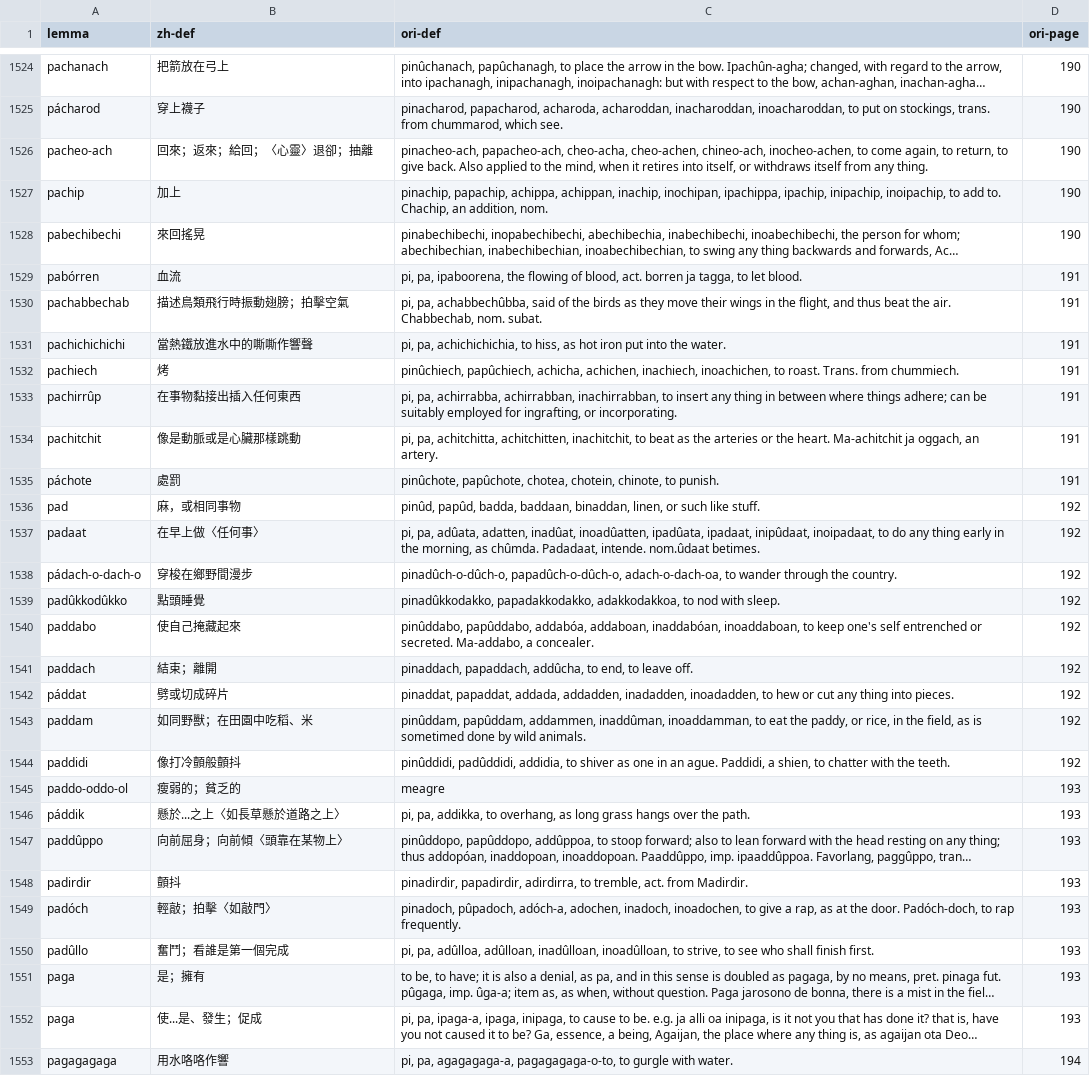
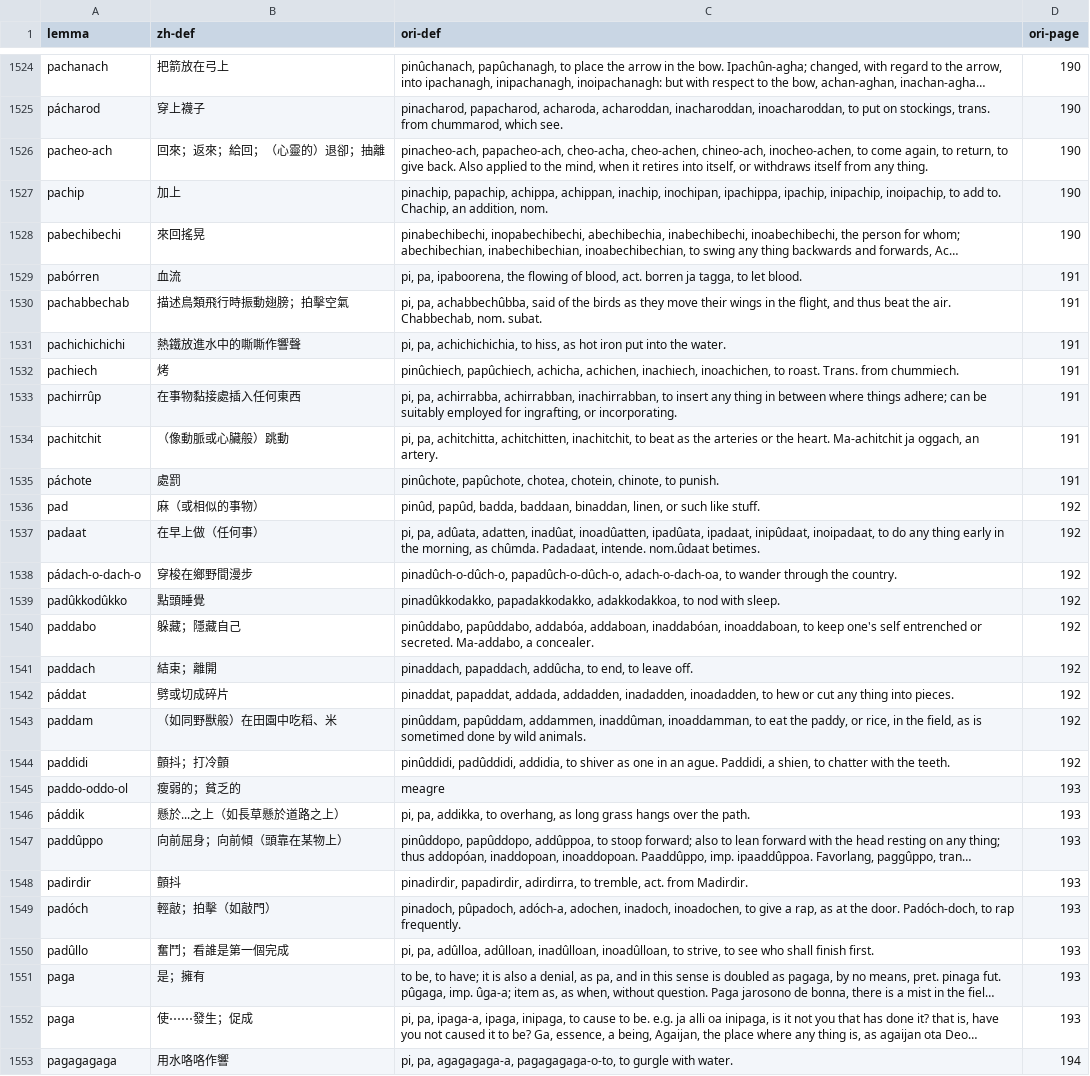
Before and after one commit to favorlanglang/dict, a CSV file: docs/dict.csv, drawn as a sheet; only a part is shown, gaps mark what is left out; long unchanged cells end in …; the diff covers the shown part only; the diff names each change by its address in the sheet, - before the commit and + after, or states it on an @@ line.

```diff
--- a/docs/dict.csv
+++ b/docs/dict.csv
-B1526 (zh-def): 回來；返來；給回；〈心靈〉退卻；抽離
+B1526 (zh-def): 回來；返來；給回；（心靈的）退卻；抽離
-B1531 (zh-def): 當熱鐵放進水中的嘶嘶作響聲
+B1531 (zh-def): 熱鐵放進水中的嘶嘶作響聲
-B1533 (zh-def): 在事物黏接出插入任何東西
+B1533 (zh-def): 在事物黏接處插入任何東西
-B1534 (zh-def): 像是動脈或是心臟那樣跳動
+B1534 (zh-def): （像動脈或心臟般）跳動
-B1536 (zh-def): 麻，或相同事物
+B1536 (zh-def): 麻（或相似的事物）
-B1537 (zh-def): 在早上做〈任何事〉
+B1537 (zh-def): 在早上做（任何事）
-B1540 (zh-def): 使自己掩藏起來
+B1540 (zh-def): 躲藏；隱藏自己
-B1543 (zh-def): 如同野獸；在田園中吃稻、米
+B1543 (zh-def): （如同野獸般）在田園中吃稻、米
-B1544 (zh-def): 像打冷顫般顫抖
+B1544 (zh-def): 顫抖；打冷顫
-B1546 (zh-def): 懸於...之上〈如長草懸於道路之上〉
+B1546 (zh-def): 懸於...之上（如長草懸於道路之上）
-B1547 (zh-def): 向前屈身；向前傾〈頭靠在某物上〉
+B1547 (zh-def): 向前屈身；向前傾（頭靠在某物上）
-B1549 (zh-def): 輕敲；拍擊〈如敲門〉
+B1549 (zh-def): 輕敲；拍擊（如敲門）
-B1552 (zh-def): 使...是、發生；促成
+B1552 (zh-def): 使⋯⋯發生；促成
```
Also changed, not shown: 39 edited cells elsewhere in this file, 7 other files.
